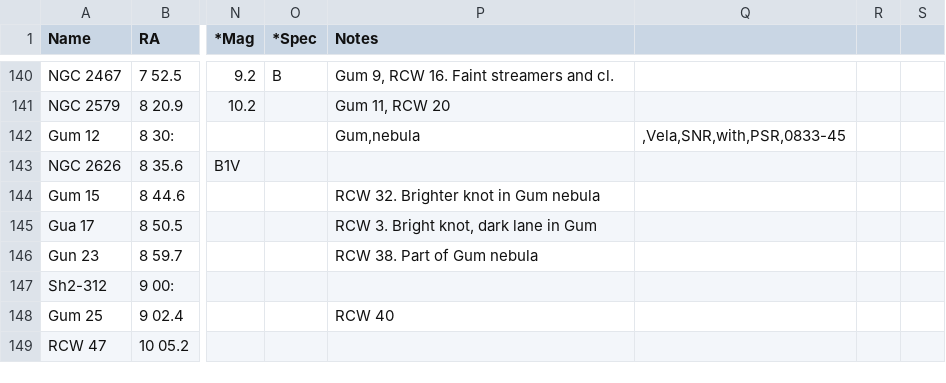
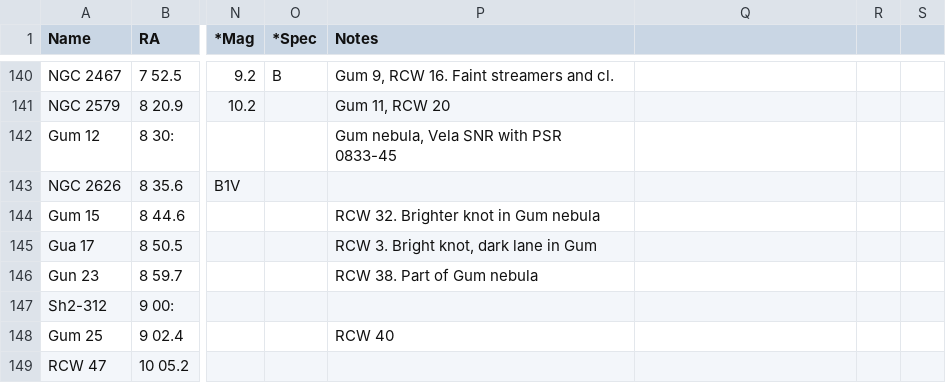
Before and after one commit to maxence-glt/OCRSkyCatalog, a CSV file: out.csv, drawn as a sheet; only a part is shown, gaps mark what is left out; the diff names each change by its address in the sheet, - before the commit and + after, or states it on an @@ line.

Commit message:
Update out.csv, line 142 wrong notes

```diff
--- a/out.csv
+++ b/out.csv
-P142 (Notes): Gum,nebula
+P142 (Notes): Gum nebula, Vela SNR with PSR 0833-45
-Q142: ,Vela,SNR,with,PSR,0833-45
+Q142: (empty)
```
